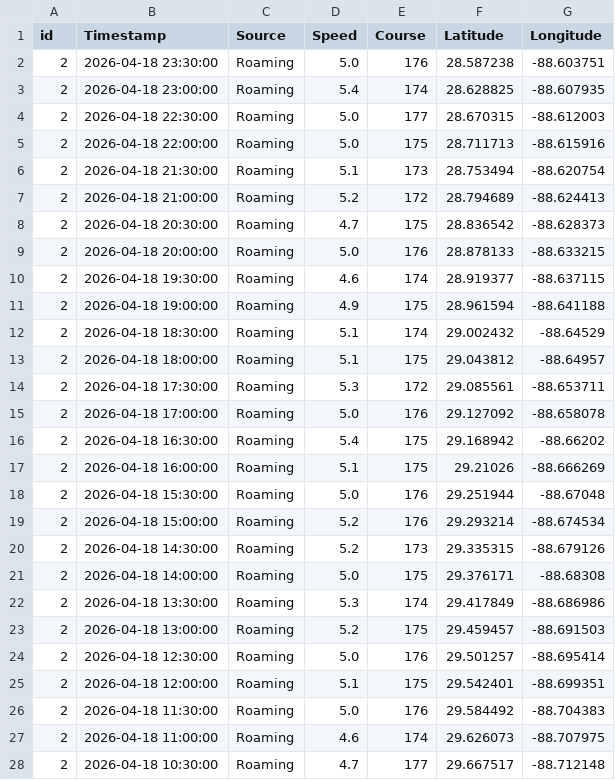
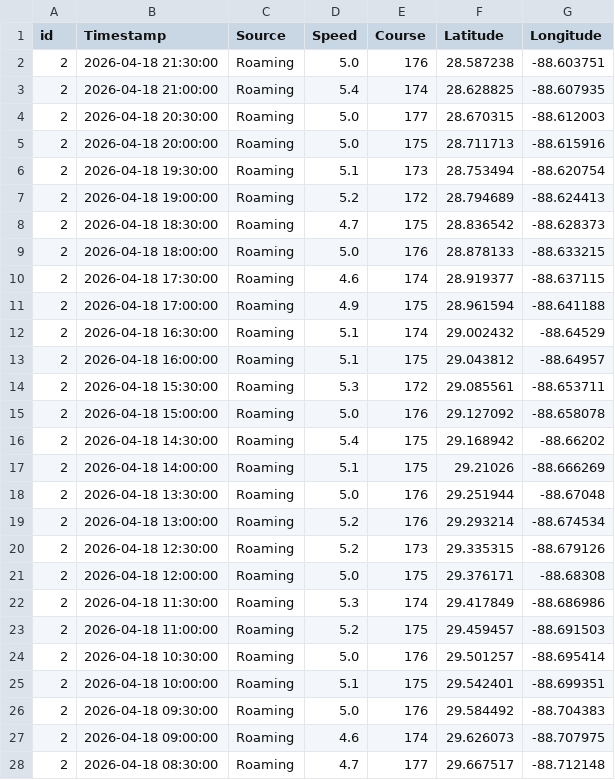
Before and after one commit to HydroScout/marineTrustBE, a CSV file: data/routes/sample-ship.csv, drawn as a sheet; only a part is shown; the diff covers the shown part only.

```diff
--- a/data/routes/sample-ship.csv
+++ b/data/routes/sample-ship.csv
@@ -1,28 +1,28 @@
 id,Timestamp,Source,Speed,Course,Latitude,Longitude
-2,2026-04-18 23:30:00,Roaming,5.0,176,28.587238,-88.603751
-2,2026-04-18 23:00:00,Roaming,5.4,174,28.628825,-88.607935
-2,2026-04-18 22:30:00,Roaming,5.0,177,28.670315,-88.612003
-2,2026-04-18 22:00:00,Roaming,5.0,175,28.711713,-88.615916
-2,2026-04-18 21:30:00,Roaming,5.1,173,28.753494,-88.620754
-2,2026-04-18 21:00:00,Roaming,5.2,172,28.794689,-88.624413
-2,2026-04-18 20:30:00,Roaming,4.7,175,28.836542,-88.628373
-2,2026-04-18 20:00:00,Roaming,5.0,176,28.878133,-88.633215
-2,2026-04-18 19:30:00,Roaming,4.6,174,28.919377,-88.637115
-2,2026-04-18 19:00:00,Roaming,4.9,175,28.961594,-88.641188
-2,2026-04-18 18:30:00,Roaming,5.1,174,29.002432,-88.64529
-2,2026-04-18 18:00:00,Roaming,5.1,175,29.043812,-88.64957
-2,2026-04-18 17:30:00,Roaming,5.3,172,29.085561,-88.653711
-2,2026-04-18 17:00:00,Roaming,5.0,176,29.127092,-88.658078
-2,2026-04-18 16:30:00,Roaming,5.4,175,29.168942,-88.66202
-2,2026-04-18 16:00:00,Roaming,5.1,175,29.21026,-88.666269
-2,2026-04-18 15:30:00,Roaming,5.0,176,29.251944,-88.67048
-2,2026-04-18 15:00:00,Roaming,5.2,176,29.293214,-88.674534
-2,2026-04-18 14:30:00,Roaming,5.2,173,29.335315,-88.679126
-2,2026-04-18 14:00:00,Roaming,5.0,175,29.376171,-88.68308
-2,2026-04-18 13:30:00,Roaming,5.3,174,29.417849,-88.686986
-2,2026-04-18 13:00:00,Roaming,5.2,175,29.459457,-88.691503
-2,2026-04-18 12:30:00,Roaming,5.0,176,29.501257,-88.695414
-2,2026-04-18 12:00:00,Roaming,5.1,175,29.542401,-88.699351
-2,2026-04-18 11:30:00,Roaming,5.0,176,29.584492,-88.704383
-2,2026-04-18 11:00:00,Roaming,4.6,174,29.626073,-88.707975
-2,2026-04-18 10:30:00,Roaming,4.7,177,29.667517,-88.712148
+2,2026-04-18 21:30:00,Roaming,5.0,176,28.587238,-88.603751
+2,2026-04-18 21:00:00,Roaming,5.4,174,28.628825,-88.607935
+2,2026-04-18 20:30:00,Roaming,5.0,177,28.670315,-88.612003
+2,2026-04-18 20:00:00,Roaming,5.0,175,28.711713,-88.615916
+2,2026-04-18 19:30:00,Roaming,5.1,173,28.753494,-88.620754
+2,2026-04-18 19:00:00,Roaming,5.2,172,28.794689,-88.624413
+2,2026-04-18 18:30:00,Roaming,4.7,175,28.836542,-88.628373
+2,2026-04-18 18:00:00,Roaming,5.0,176,28.878133,-88.633215
+2,2026-04-18 17:30:00,Roaming,4.6,174,28.919377,-88.637115
+2,2026-04-18 17:00:00,Roaming,4.9,175,28.961594,-88.641188
+2,2026-04-18 16:30:00,Roaming,5.1,174,29.002432,-88.64529
+2,2026-04-18 16:00:00,Roaming,5.1,175,29.043812,-88.64957
+2,2026-04-18 15:30:00,Roaming,5.3,172,29.085561,-88.653711
+2,2026-04-18 15:00:00,Roaming,5.0,176,29.127092,-88.658078
+2,2026-04-18 14:30:00,Roaming,5.4,175,29.168942,-88.66202
+2,2026-04-18 14:00:00,Roaming,5.1,175,29.21026,-88.666269
+2,2026-04-18 13:30:00,Roaming,5.0,176,29.251944,-88.67048
+2,2026-04-18 13:00:00,Roaming,5.2,176,29.293214,-88.674534
+2,2026-04-18 12:30:00,Roaming,5.2,173,29.335315,-88.679126
+2,2026-04-18 12:00:00,Roaming,5.0,175,29.376171,-88.68308
+2,2026-04-18 11:30:00,Roaming,5.3,174,29.417849,-88.686986
+2,2026-04-18 11:00:00,Roaming,5.2,175,29.459457,-88.691503
+2,2026-04-18 10:30:00,Roaming,5.0,176,29.501257,-88.695414
+2,2026-04-18 10:00:00,Roaming,5.1,175,29.542401,-88.699351
+2,2026-04-18 09:30:00,Roaming,5.0,176,29.584492,-88.704383
+2,2026-04-18 09:00:00,Roaming,4.6,174,29.626073,-88.707975
+2,2026-04-18 08:30:00,Roaming,4.7,177,29.667517,-88.712148
```
Also changed, not shown: 4 removed rows and 16 edited cells elsewhere in this file, 1 other file.
